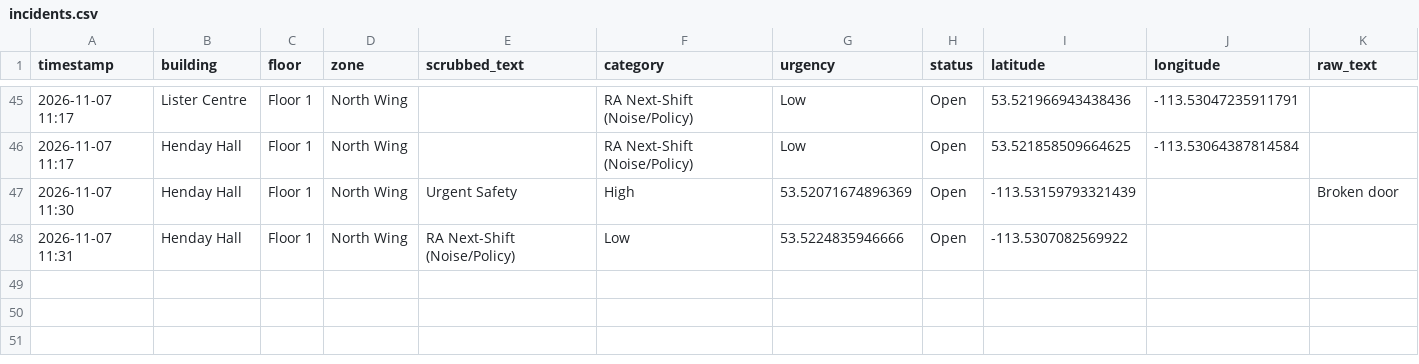
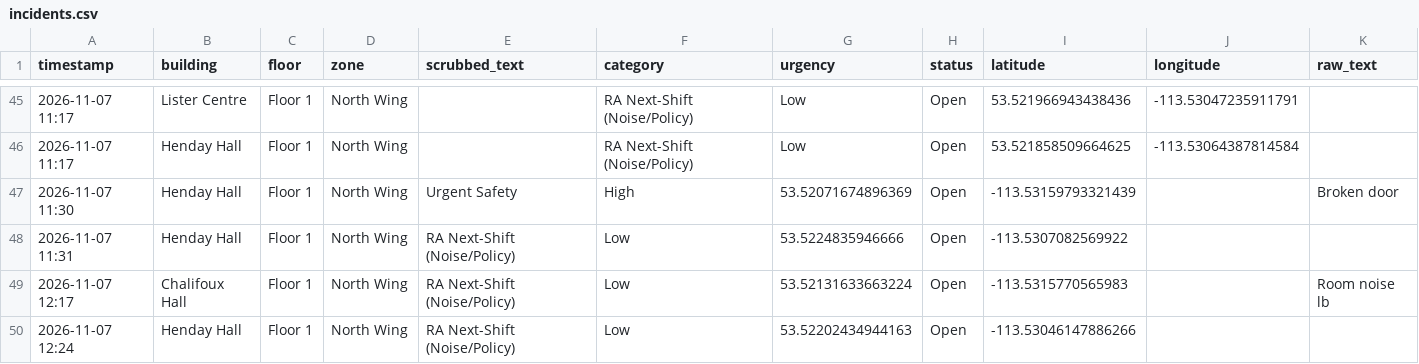
Before and after one commit to Minpu1/Nathacks2026_proj-David-, a CSV file: incidents.csv, drawn as a sheet; only a part is shown, gaps mark what is left out; the diff names each change by its address in the sheet, - before the commit and + after, or states it on an @@ line.

```diff
--- a/incidents.csv
+++ b/incidents.csv
+row 49: 2026-11-07 12:17 | Chalifoux Hall | Floor 1 | North Wing | RA Next-Shift (Noise/Policy) | Low | 53.52131633663224 | Open | -113.5315770565983 |  | Room noise lb
+row 50: 2026-11-07 12:24 | Henday Hall | Floor 1 | North Wing | RA Next-Shift (Noise/Policy) | Low | 53.52202434944163 | Open | -113.53046147886266
```
Also changed, not shown: 1 other file.
